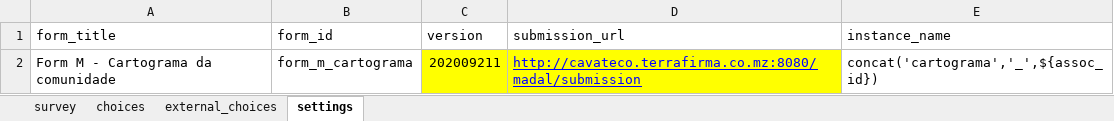
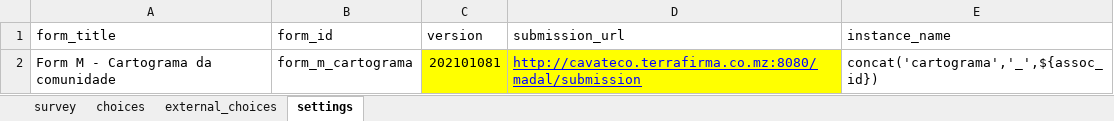
Before and after one commit to TerraFirmaMozambique/odk_forms_ilrg_madal, an Excel workbook: xlsx/form_m_cartograma.xlsx, sheet settings, drawn as a sheet; values as stored, in another font and other column widths than the file's, no borders; the diff names each change by its address in the sheet, - before the commit and + after, or states it on an @@ line.

```diff
--- a/xlsx/form_m_cartograma.xlsx (sheet settings)
+++ b/xlsx/form_m_cartograma.xlsx (sheet settings)
-C2 (version): 202009211
+C2 (version): 202101081
```
Also changed, not shown: sheet choices, xlsx/form_b_lideres.xlsx, xlsx/form_f_registo_assocs.xlsx, 29 other files.
